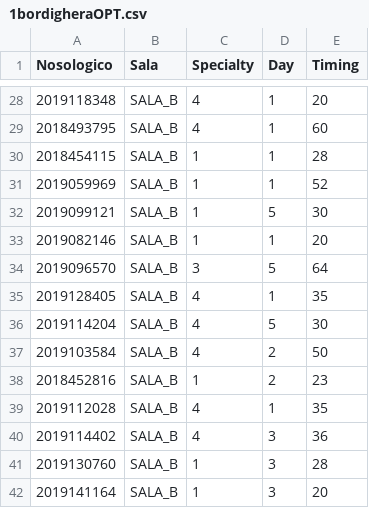
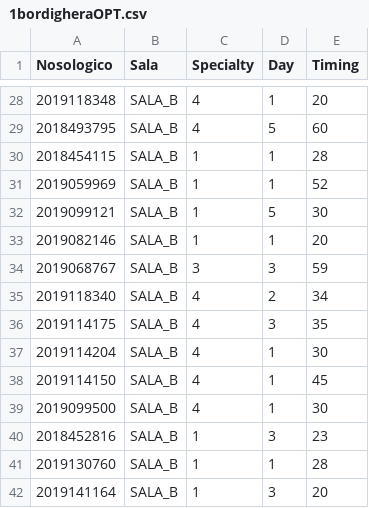
Before and after one commit to mosenco/WebApp, a CSV file: visualization/dati/1bordigheraOPT.csv, drawn as a sheet; only a part is shown, gaps mark what is left out; the diff covers the shown part only.

```diff
--- a/visualization/dati/1bordigheraOPT.csv
+++ b/visualization/dati/1bordigheraOPT.csv
@@ -28,3 +28,3 @@ Nosologico,Sala,Specialty,Day,Timing
 2019118348,"SALA_B",4,1,20
-2018493795,"SALA_B",4,1,60
+2018493795,"SALA_B",4,5,60
 2018454115,"SALA_B",1,1,28
@@ -33,10 +33,10 @@ Nosologico,Sala,Specialty,Day,Timing
 2019082146,"SALA_B",1,1,20
-2019096570,"SALA_B",3,5,64
-2019128405,"SALA_B",4,1,35
-2019114204,"SALA_B",4,5,30
-2019103584,"SALA_B",4,2,50
-2018452816,"SALA_B",1,2,23
-2019112028,"SALA_B",4,1,35
-2019114402,"SALA_B",4,3,36
-2019130760,"SALA_B",1,3,28
+2019068767,"SALA_B",3,3,59
+2019118340,"SALA_B",4,2,34
+2019114175,"SALA_B",4,3,35
+2019114204,"SALA_B",4,1,30
+2019114150,"SALA_B",4,1,45
+2019099500,"SALA_B",4,1,30
+2018452816,"SALA_B",1,3,23
+2019130760,"SALA_B",1,1,28
 2019141164,"SALA_B",1,3,20
```
Also changed, not shown: 18 edited cells elsewhere in this file, visualization/dati/1imperiaLettiOPT.csv, visualization/dati/1imperiaOPT.csv, 8 other files.
